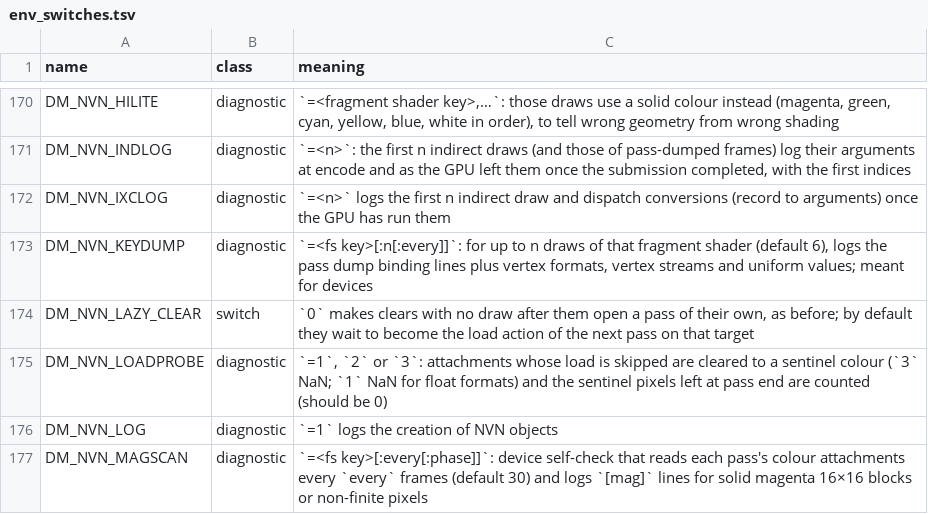
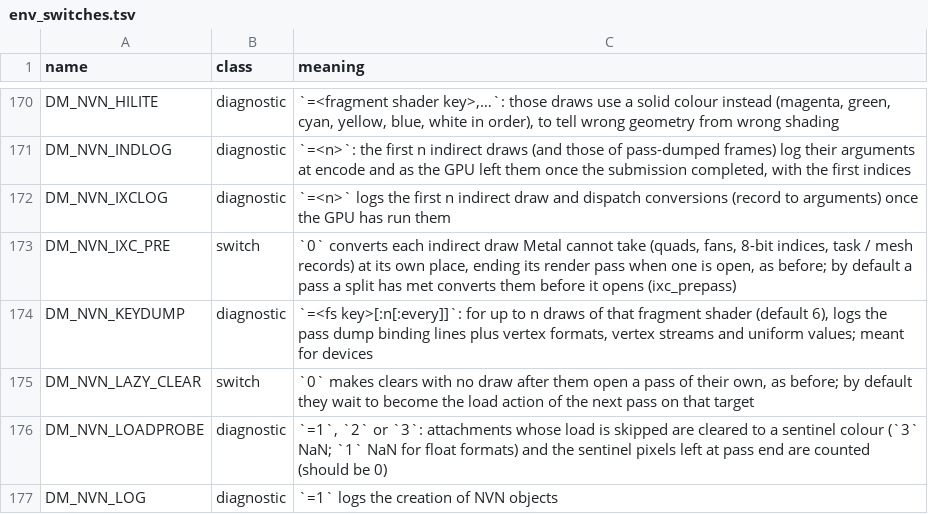
Before and after one commit to AgustinEscobedo/kid-with-sword-remake, a TSV file: docs/env_switches.tsv, drawn as a sheet; only a part is shown, gaps mark what is left out; the shorter side is filled out with more unchanged rows; the diff names each change by its address in the sheet, - before the commit and + after, or states it on an @@ line.

Commit message:
A pass a conversion split before converts its indirect draws before it opens: Ocarina of Time's main depth and colour passes are no longer split for their indirect mesh draws (DM_NVN_IXC_PRE)
(cherry picked from commit 20ff9a268be73b5abe6126e6017913bc5698ba27)

```diff
--- a/docs/env_switches.tsv
+++ b/docs/env_switches.tsv
+row 173: DM_NVN_IXC_PRE | switch | `0` converts each indirect draw Metal cannot take (quads, fans, 8-bit indices, task / mesh records) at its own place, ending its render pass when one is open, as before; by default a pass a split has met converts them before it opens (ixc_prepass)
```
Also changed, not shown: 5 other files.
